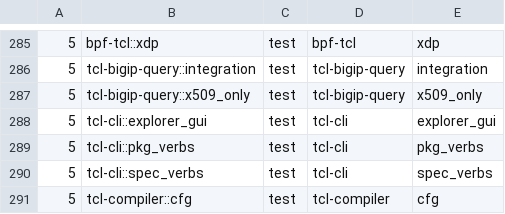
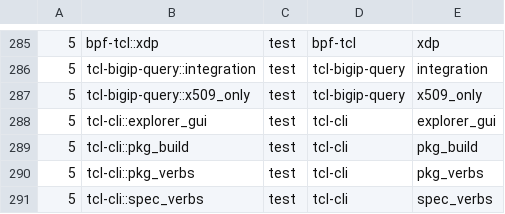
Before and after one commit to bitwisecook/tcl-lsp, a TSV file: scripts/dev/rust-test-binary-shards.tsv, drawn as a sheet; only a part is shown, gaps mark what is left out; the shorter side is filled out with more unchanged rows.

```diff
--- a/scripts/dev/rust-test-binary-shards.tsv
+++ b/scripts/dev/rust-test-binary-shards.tsv
@@ -288,2 +288,3 @@
 5	tcl-cli::explorer_gui	test	tcl-cli	explorer_gui
+5	tcl-cli::pkg_build	test	tcl-cli	pkg_build
 5	tcl-cli::pkg_verbs	test	tcl-cli	pkg_verbs
```
Also changed, not shown: 51 other files.
